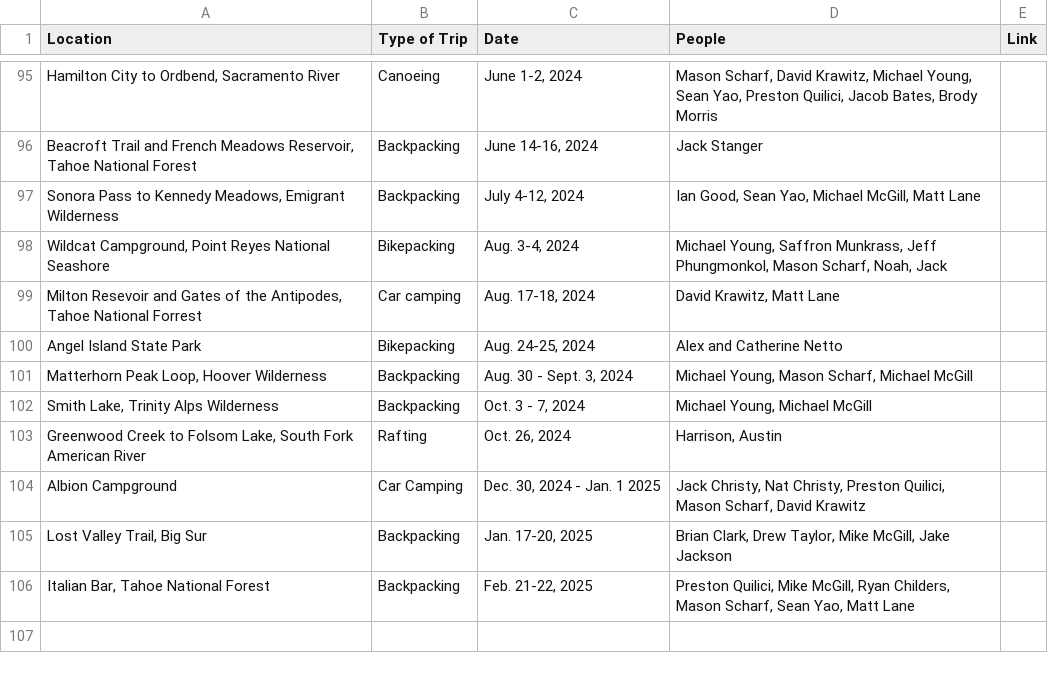
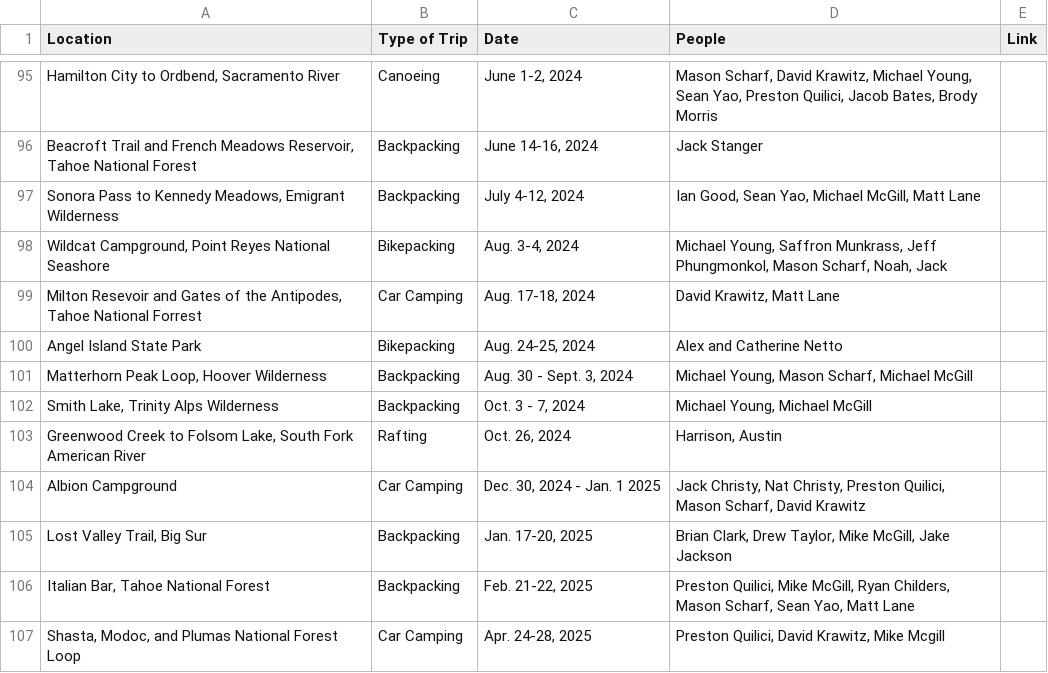
Before and after one commit to buggulch/frontend, a CSV file: trip_log.csv, drawn as a sheet; only a part is shown, gaps mark what is left out.

Commit message:
dsfsd

```diff
--- a/trip_log.csv
+++ b/trip_log.csv
@@ -98,3 +98,3 @@ Location,Type of Trip,Date,People,Link
 "Wildcat Campground, Point Reyes National Seashore","Bikepacking","Aug. 3-4, 2024","Michael Young, Saffron Munkrass, Jeff Phungmonkol, Mason Scharf, Noah, Jack",
-"Milton Resevoir and Gates of the Antipodes, Tahoe National Forrest","Car camping","Aug. 17-18, 2024","David Krawitz, Matt Lane",
+"Milton Resevoir and Gates of the Antipodes, Tahoe National Forrest","Car Camping","Aug. 17-18, 2024","David Krawitz, Matt Lane",
 "Angel Island State Park","Bikepacking","Aug. 24-25, 2024","Alex and Catherine Netto",
@@ -106 +106,2 @@ Location,Type of Trip,Date,People,Link
 "Italian Bar, Tahoe National Forest","Backpacking","Feb. 21-22, 2025","Preston Quilici, Mike McGill, Ryan Childers, Mason Scharf, Sean Yao, Matt Lane",
+"Shasta, Modoc, and Plumas National Forest Loop","Car Camping","Apr. 24-28, 2025","Preston Quilici, David Krawitz, Mike Mcgill",
```
